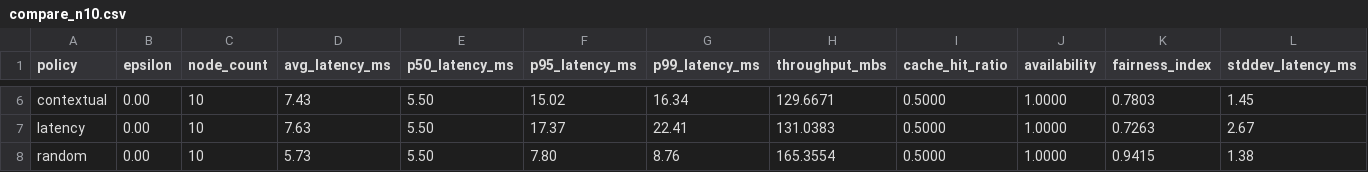
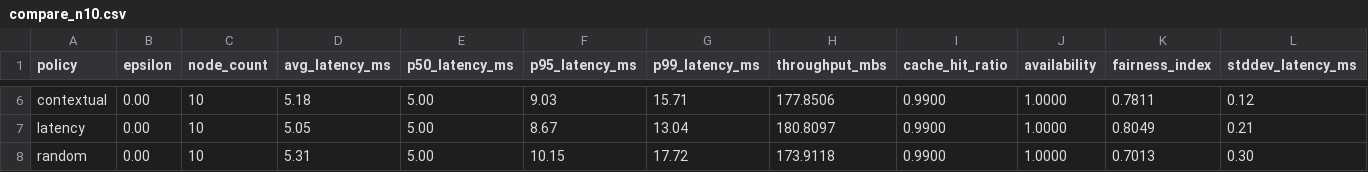
Before and after one commit to ErenAri/SCION-libp2p, a CSV file: results/compare_n10.csv, drawn as a sheet; only a part is shown, gaps mark what is left out; the diff covers the shown part only; the diff names each change by its address in the sheet, - before the commit and + after, or states it on an @@ line.

```diff
--- a/results/compare_n10.csv
+++ b/results/compare_n10.csv
-D6 (avg_latency_ms): 7.43
+D6 (avg_latency_ms): 5.18
-E6:E8 (p50_latency_ms): 5.50
+E6:E8 (p50_latency_ms): 5.00
-F6 (p95_latency_ms): 15.02
+F6 (p95_latency_ms): 9.03
-G6 (p99_latency_ms): 16.34
+G6 (p99_latency_ms): 15.71
-H6 (throughput_mbs): 129.6671
+H6 (throughput_mbs): 177.8506
-I6:I8 (cache_hit_ratio): 0.5000
+I6:I8 (cache_hit_ratio): 0.9900
-K6 (fairness_index): 0.7803
+K6 (fairness_index): 0.7811
-L6 (stddev_latency_ms): 1.45
+L6 (stddev_latency_ms): 0.12
-D7 (avg_latency_ms): 7.63
+D7 (avg_latency_ms): 5.05
-F7 (p95_latency_ms): 17.37
+F7 (p95_latency_ms): 8.67
-G7 (p99_latency_ms): 22.41
+G7 (p99_latency_ms): 13.04
-H7 (throughput_mbs): 131.0383
+H7 (throughput_mbs): 180.8097
-K7 (fairness_index): 0.7263
+K7 (fairness_index): 0.8049
-L7 (stddev_latency_ms): 2.67
+L7 (stddev_latency_ms): 0.21
-D8 (avg_latency_ms): 5.73
+D8 (avg_latency_ms): 5.31
-F8 (p95_latency_ms): 7.80
+F8 (p95_latency_ms): 10.15
-G8 (p99_latency_ms): 8.76
+G8 (p99_latency_ms): 17.72
-H8 (throughput_mbs): 165.3554
+H8 (throughput_mbs): 173.9118
-K8 (fairness_index): 0.9415
+K8 (fairness_index): 0.7013
-L8 (stddev_latency_ms): 1.38
+L8 (stddev_latency_ms): 0.30
```
Also changed, not shown: 32 edited cells elsewhere in this file, results/compare_n5.csv, 36 other files.
